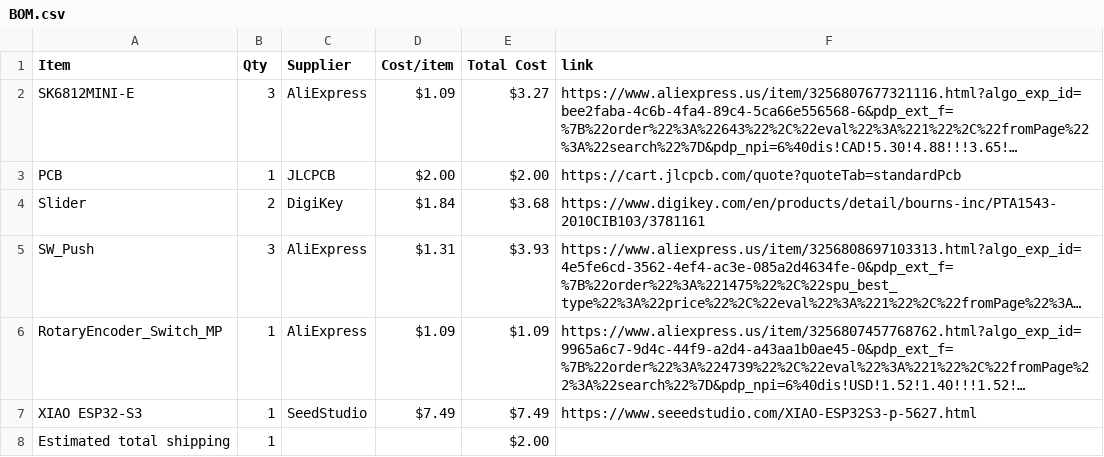
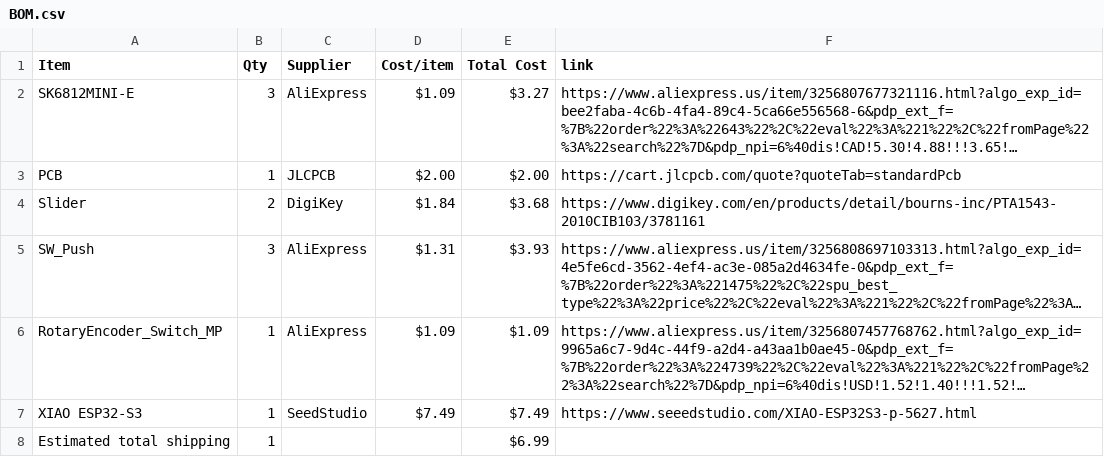
Before and after one commit to Lumpkinn/MidiKeypad, a CSV file: BOM.csv, drawn as a sheet; long unchanged cells end in …; the diff names each change by its address in the sheet, - before the commit and + after, or states it on an @@ line.

Commit message:
Sync Midi Keyboard from Half Life

```diff
--- a/BOM.csv
+++ b/BOM.csv
-E8 (Total Cost): $2.00
+E8 (Total Cost): $6.99
```
